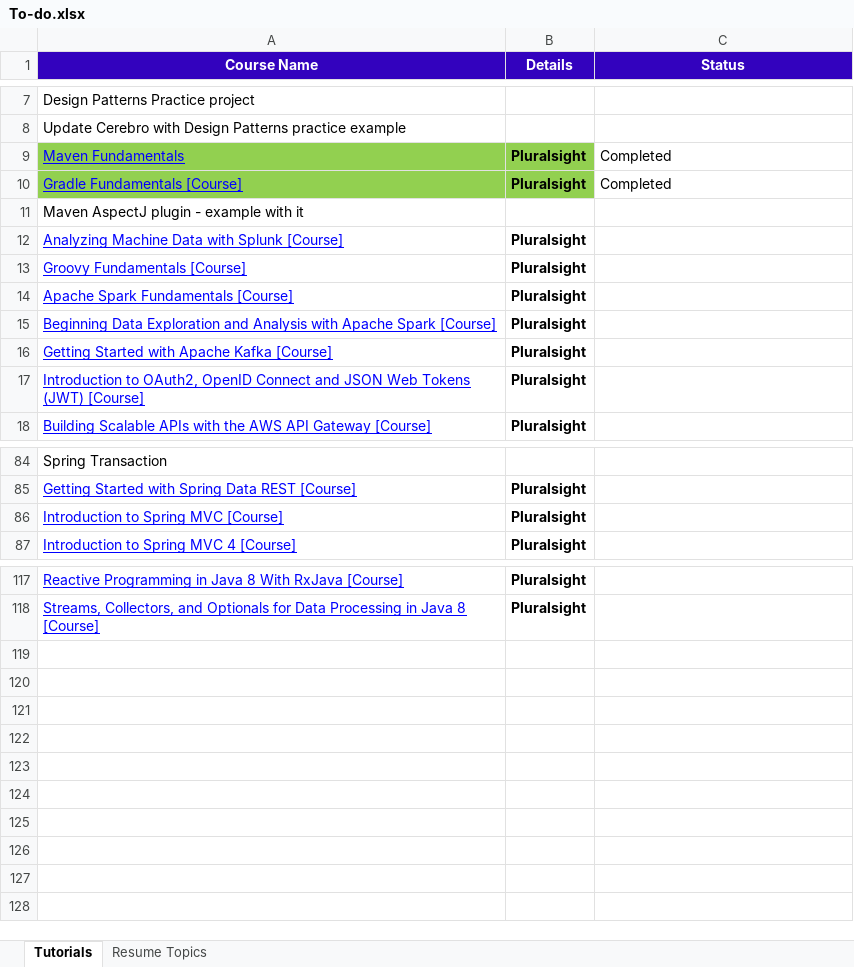
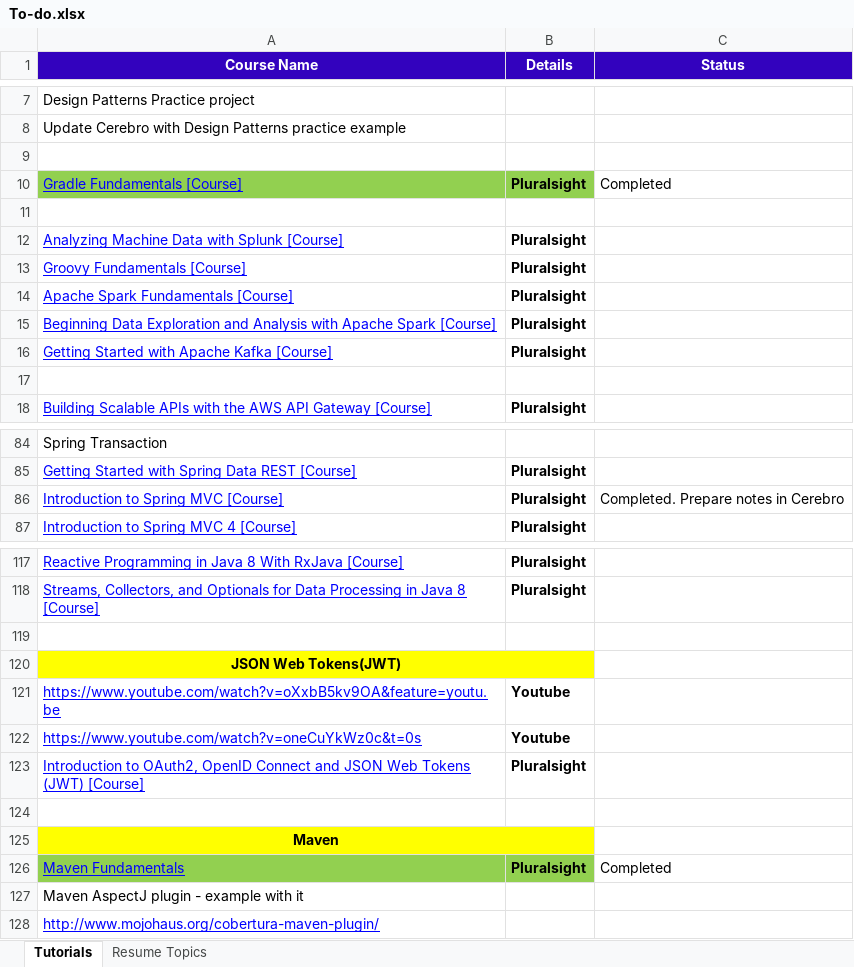
Before and after one commit to GDivya111/images, an Excel workbook: To-do.xlsx, sheet Tutorials, drawn as a sheet; only a part is shown, gaps mark what is left out; values as stored, in another font and other column widths than the file's, no borders; the diff names each change by its address in the sheet, - before the commit and + after, or states it on an @@ line.

```diff
--- a/To-do.xlsx (sheet Tutorials)
+++ b/To-do.xlsx (sheet Tutorials)
-row 9: Maven Fundamentals | Pluralsight | Completed
+row 9: (empty)
-A9:B9 fill: #92D050
+A9:B9 fill: none
-A11 (Course Name): Maven AspectJ plugin - example with it
+A11 (Course Name): (empty)
-row 17: Introduction to OAuth2, OpenID Connect and JSON Web Tokens (JWT) [Course] | Pluralsight
+row 17: (empty)
-C86 (Status): (empty)
+C86 (Status): Completed. Prepare notes in Cerebro
+row 119: (empty)
+row 120: JSON Web Tokens(JWT)
+row 121: https://www.youtube.com/watch?v=oXxbB5kv9OA&feature=youtu.be | Youtube
+row 122: https://www.youtube.com/watch?v=oneCuYkWz0c&t=0s | Youtube
+row 123: Introduction to OAuth2, OpenID Connect and JSON Web Tokens (JWT) [Course] | Pluralsight
+row 124: (empty)
+row 125: Maven
+row 126: Maven Fundamentals | Pluralsight | Completed
+row 127: Maven AspectJ plugin - example with it
+row 128: http://www.mojohaus.org/cobertura-maven-plugin/
```
Also changed, not shown: Definitions/1_Grand_Definitions.xlsx, Definitions/2_Definitions.xlsx, 3 other files.
